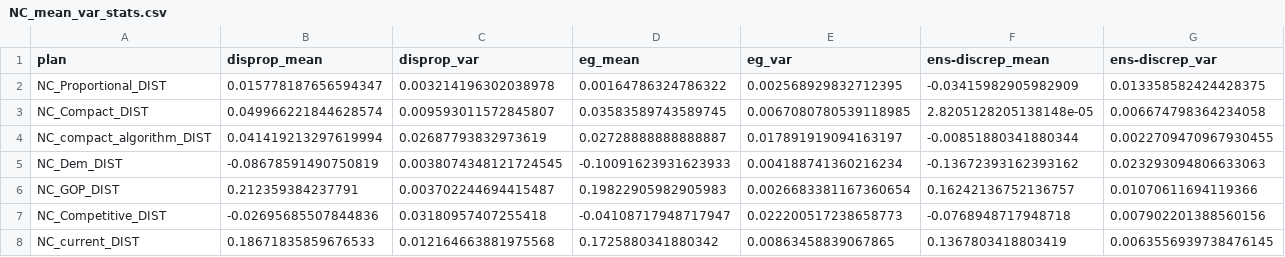
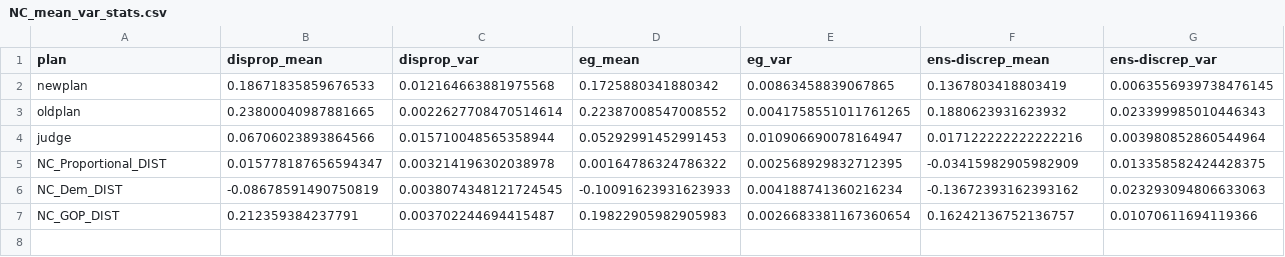
Before and after one commit to gabeschoenbach/Proportionality-Paper, a CSV file: outputs/NC/NC_mean_var_stats.csv, drawn as a sheet; removed rows and columns are numbered as before the commit, all else as after; the diff names each change by its address in the sheet, - before the commit and + after, or states it on an @@ line.

```diff
--- a/outputs/NC/NC_mean_var_stats.csv
+++ b/outputs/NC/NC_mean_var_stats.csv
+row 2: newplan | 0.18671835859676533 | 0.012164663881975568 | 0.1725880341880342 | 0.00863458839067865 | 0.1367803418803419 | 0.0063556939738476145
+row 3: oldplan | 0.23800040987881665 | 0.0022627708470514614 | 0.22387008547008552 | 0.0041758551011761265 | 0.1880623931623932 | 0.023399985010446343
+row 4: judge | 0.06706023893864566 | 0.015710048565358944 | 0.05292991452991453 | 0.010906690078164947 | 0.017122222222222216 | 0.003980852860544964
-row 3: NC_Compact_DIST | 0.049966221844628574 | 0.009593011572845807 | 0.03583589743589745 | 0.0067080780539118985 | 2.8205128205138148e-05 | 0.006674798364234058
-row 4: NC_compact_algorithm_DIST | 0.041419213297619994 | 0.02687793832973619 | 0.02728888888888887 | 0.017891919094163197 | -0.00851880341880344 | 0.0022709470967930455
-row 7: NC_Competitive_DIST | -0.02695685507844836 | 0.03180957407255418 | -0.04108717948717947 | 0.022200517238658773 | -0.0768948717948718 | 0.007902201388560156
-row 8: NC_current_DIST | 0.18671835859676533 | 0.012164663881975568 | 0.1725880341880342 | 0.00863458839067865 | 0.1367803418803419 | 0.0063556939738476145
```
Also changed, not shown: outputs/MA/MA_mean_var_stats.csv, outputs/MD/MD_mean_var_stats.csv, 12 other files.
